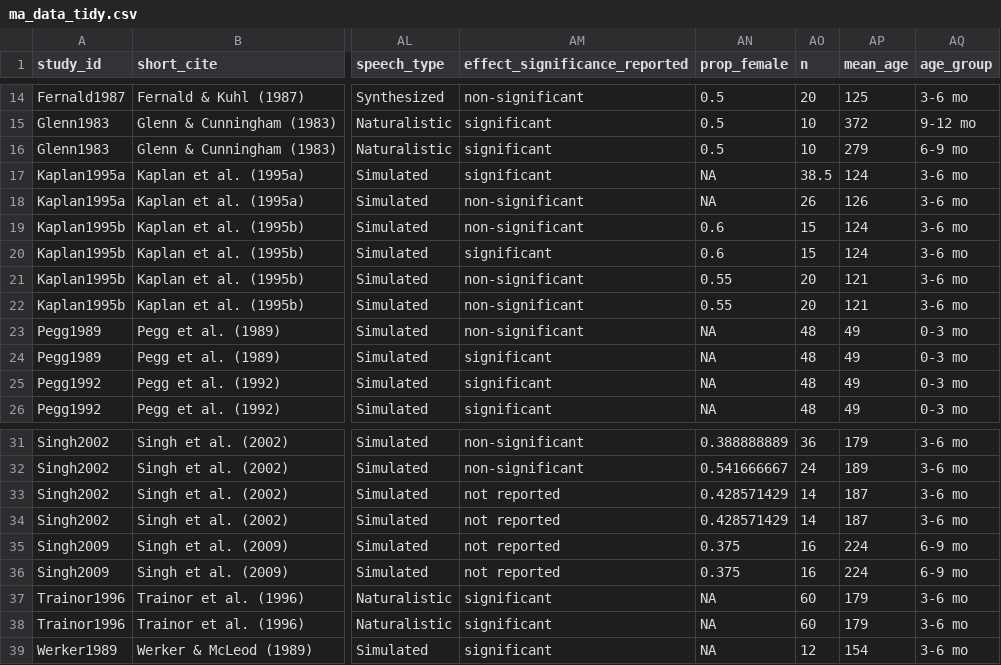
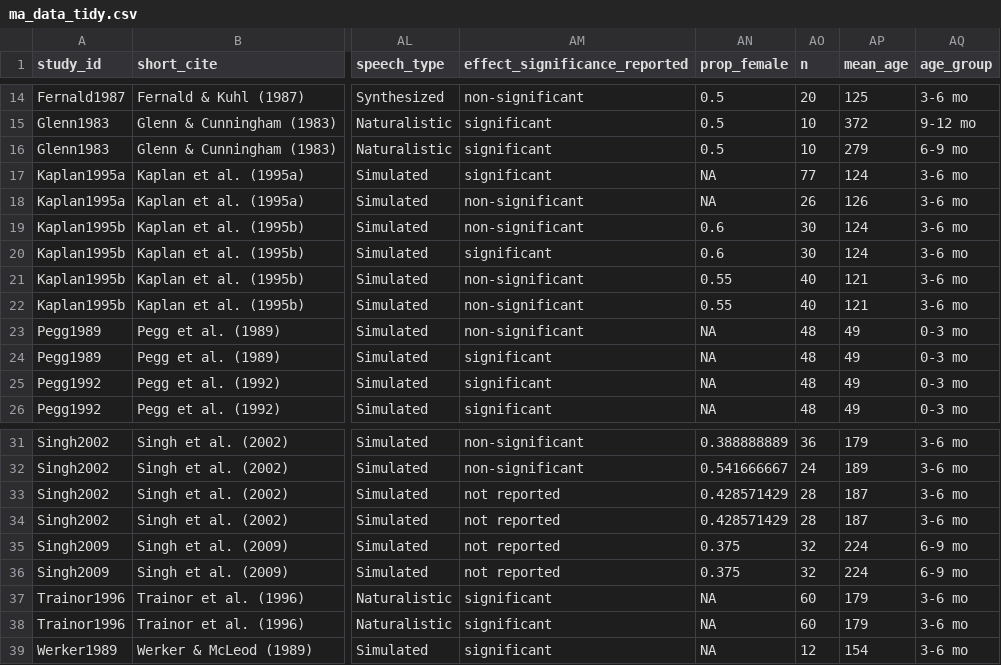
Before and after one commit to christinabergmann/IDSPreference_ManyBabiesMeta, a CSV file: data/ma_data_tidy.csv, drawn as a sheet; only a part is shown, gaps mark what is left out; the diff names each change by its address in the sheet, - before the commit and + after, or states it on an @@ line.

```diff
--- a/data/ma_data_tidy.csv
+++ b/data/ma_data_tidy.csv
-AO17 (n): 38.5
+AO17 (n): 77
-AO19:AO20 (n): 15
+AO19:AO20 (n): 30
-AO21:AO22 (n): 20
+AO21:AO22 (n): 40
-AO33:AO34 (n): 14
+AO33:AO34 (n): 28
-AO35:AO36 (n): 16
+AO35:AO36 (n): 32
```
Also changed, not shown: data/mb_ma_combined.csv, 2 other files.
